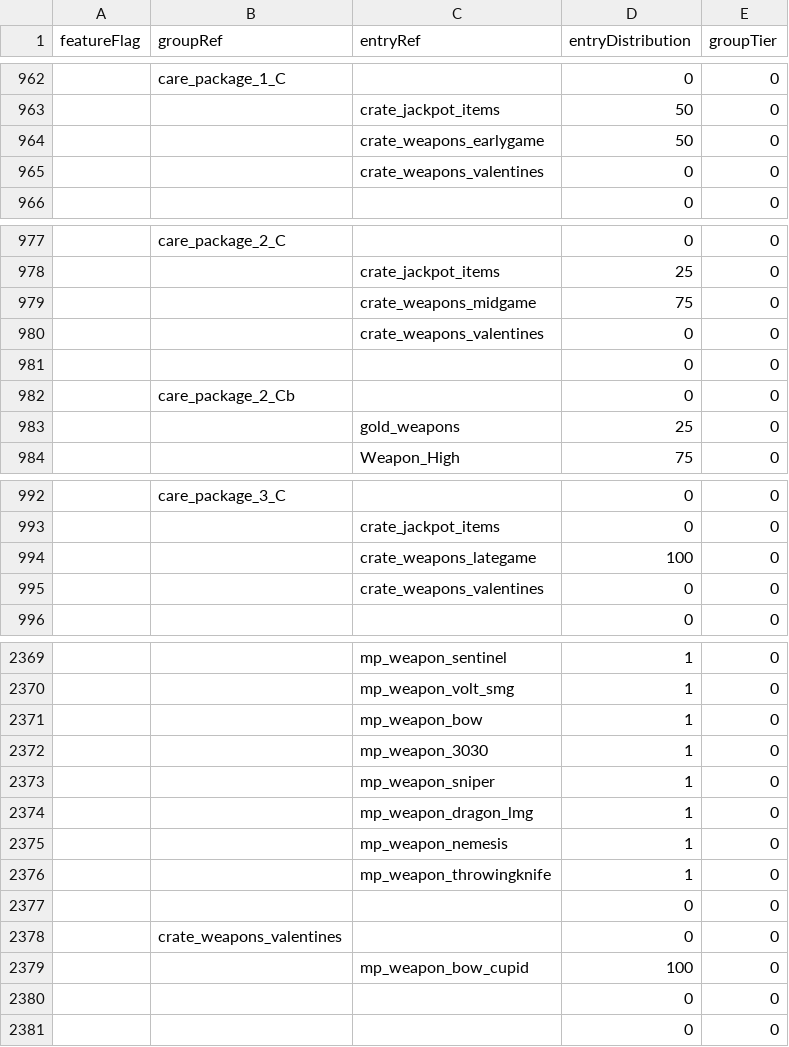
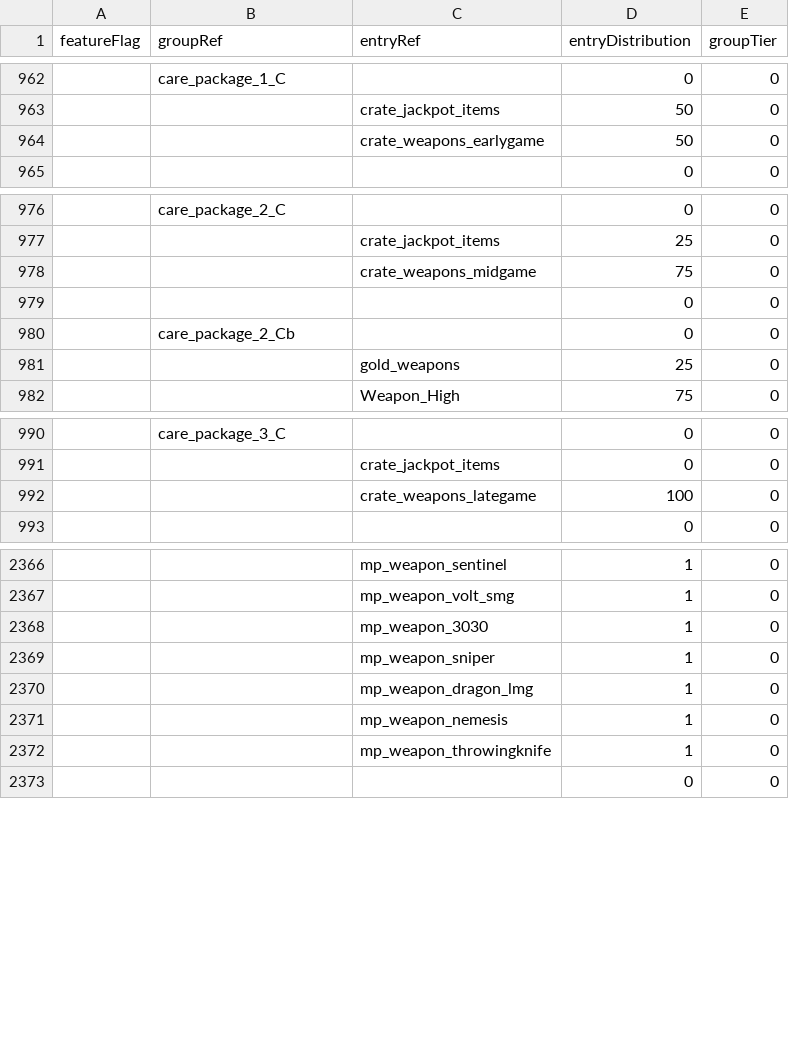
Before and after one commit to kralrindo/R5Reloaded-AssetRpaks, a CSV file: sdk_depot/assets_sdk/datatable/survival_loot_sdk_distribution.csv, drawn as a sheet; only a part is shown, gaps mark what is left out.

Commit message:
Remove bow from loot distribution
Its inside crates but bow isn't finished yet, remove it completely for now to avoid script crashes.

```diff
--- a/sdk_depot/assets_sdk/datatable/survival_loot_sdk_distribution.csv
+++ b/sdk_depot/assets_sdk/datatable/survival_loot_sdk_distribution.csv
@@ -964,3 +964,2 @@ featureFlag,groupRef,entryRef,entryDistribution,groupTier
 "","",crate_weapons_earlygame,50,0
-"","",crate_weapons_valentines,0,0
 "","","",0,0
@@ -979,3 +978,2 @@ featureFlag,groupRef,entryRef,entryDistribution,groupTier
 "","",crate_weapons_midgame,75,0
-"","",crate_weapons_valentines,0,0
 "","","",0,0
@@ -994,3 +992,2 @@ featureFlag,groupRef,entryRef,entryDistribution,groupTier
 "","",crate_weapons_lategame,100,0
-"","",crate_weapons_valentines,0,0
 "","","",0,0
@@ -2370,3 +2367,2 @@ featureFlag,groupRef,entryRef,entryDistribution,groupTier
 "","",mp_weapon_volt_smg,1,0
-"","",mp_weapon_bow,1,0
 "","",mp_weapon_3030,1,0
@@ -2376,6 +2372,2 @@ featureFlag,groupRef,entryRef,entryDistribution,groupTier
 "","",mp_weapon_throwingknife,1,0
-"","","",0,0
-"",crate_weapons_valentines,"",0,0
-"","",mp_weapon_bow_cupid,100,0
-"","","",0,0
 "","","",0,0
```
